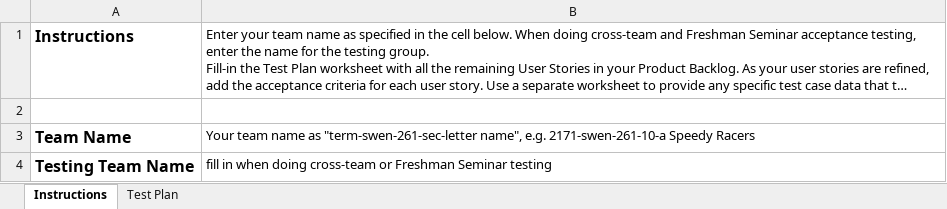
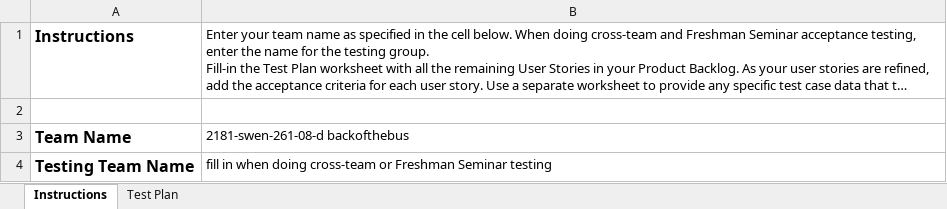
Before and after one commit to ahh1539/WebCheckers, an Excel workbook: etc/Acceptance Test Plan.xlsx, sheet Instructions, drawn as a sheet; long unchanged cells end in …; values as stored, in another font and other column widths than the file's, no borders; the diff names each change by its address in the sheet, - before the commit and + after, or states it on an @@ line.

Commit message:
Changed name in test plan

```diff
--- a/etc/Acceptance Test Plan.xlsx (sheet Instructions)
+++ b/etc/Acceptance Test Plan.xlsx (sheet Instructions)
-B3: Your team name as "term-swen-261-sec-letter name", e.g. 2171-swen-261-10-a Speedy Racers
+B3: 2181-swen-261-08-d backofthebus
```
